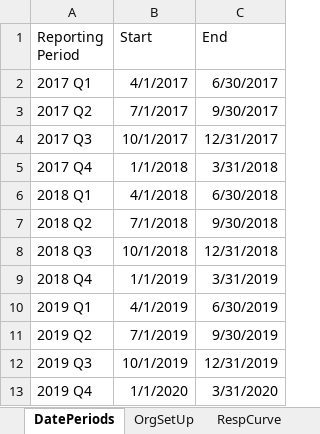
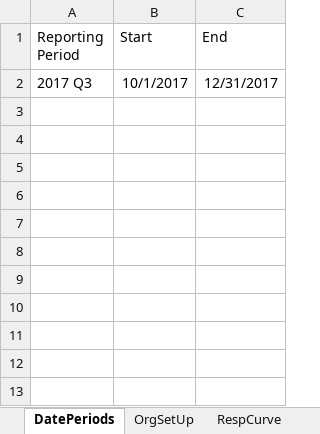
Before and after one commit to Nicey80/CampaignPlanner, an Excel workbook: data/AdminData.xlsx, sheet DatePeriods, drawn as a sheet; values as stored, in another font and other column widths than the file's, no borders; the diff names each change by its address in the sheet, - before the commit and + after, or states it on an @@ line.

```diff
--- a/data/AdminData.xlsx (sheet DatePeriods)
+++ b/data/AdminData.xlsx (sheet DatePeriods)
-row 2: 2017 Q1 | 4/1/2017 | 6/30/2017
-row 3: 2017 Q2 | 7/1/2017 | 9/30/2017
-row 5: 2017 Q4 | 1/1/2018 | 3/31/2018
-row 6: 2018 Q1 | 4/1/2018 | 6/30/2018
-row 7: 2018 Q2 | 7/1/2018 | 9/30/2018
-row 8: 2018 Q3 | 10/1/2018 | 12/31/2018
-row 9: 2018 Q4 | 1/1/2019 | 3/31/2019
-row 10: 2019 Q1 | 4/1/2019 | 6/30/2019
-row 11: 2019 Q2 | 7/1/2019 | 9/30/2019
-row 12: 2019 Q3 | 10/1/2019 | 12/31/2019
-row 13: 2019 Q4 | 1/1/2020 | 3/31/2020
```
Also changed, not shown: sheet OrgSetUp, sheet RespCurveLookup, data/InitCampDB.xlsx, 5 other files.
